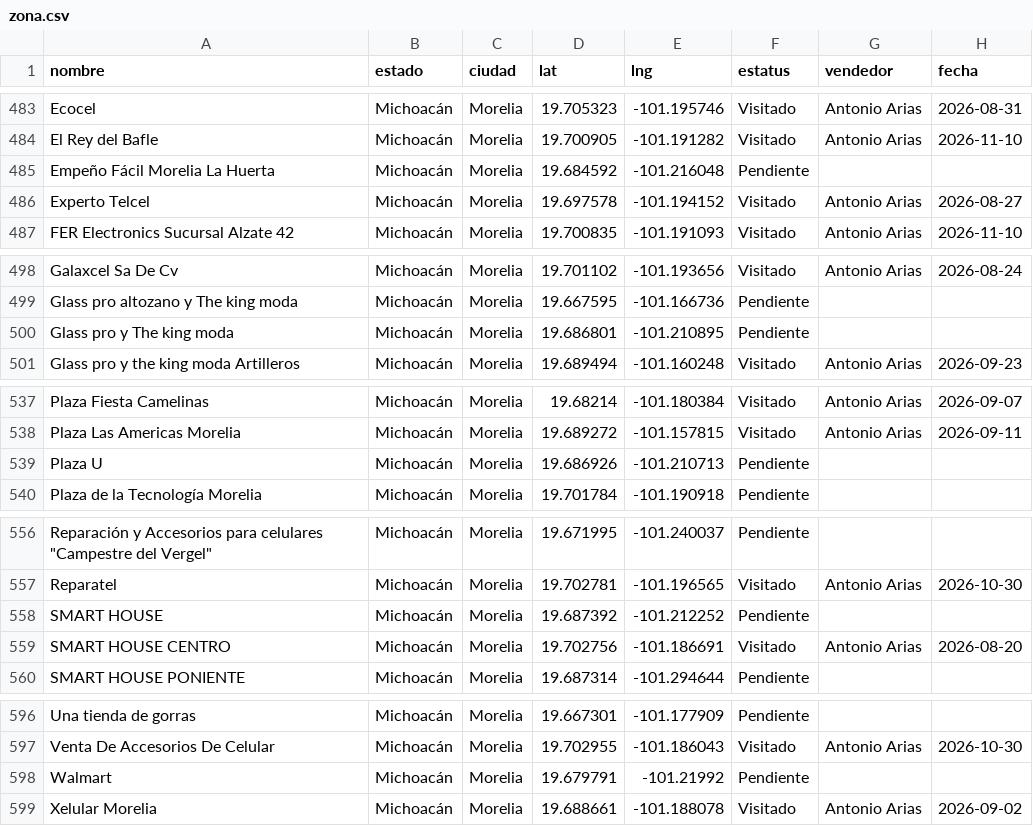
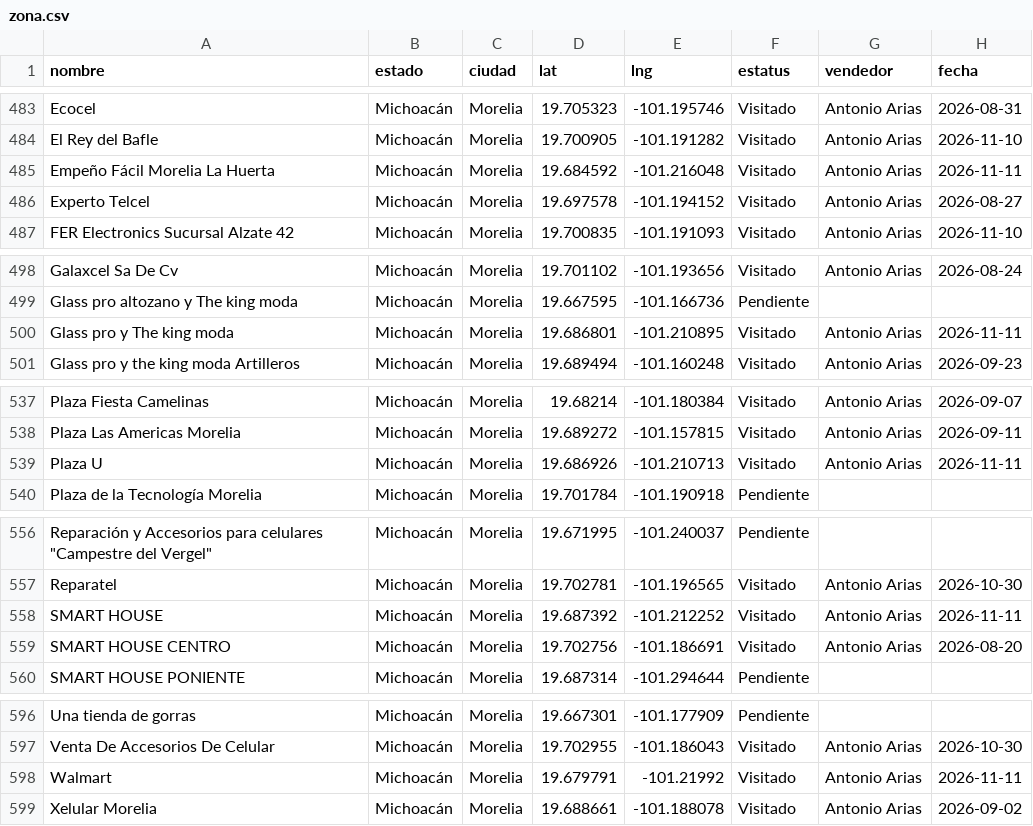
Before and after one commit to EduardoBandeliz/zona-eb, a CSV file: zona.csv, drawn as a sheet; only a part is shown, gaps mark what is left out; the diff names each change by its address in the sheet, - before the commit and + after, or states it on an @@ line.

Commit message:
zona.csv 11/Nov 16:15

```diff
--- a/zona.csv
+++ b/zona.csv
-F485 (estatus): Pendiente
+F485 (estatus): Visitado
-G485 (vendedor): (empty)
+G485 (vendedor): Antonio Arias
-H485 (fecha): (empty)
+H485 (fecha): 2026-11-11
-F500 (estatus): Pendiente
+F500 (estatus): Visitado
-G500 (vendedor): (empty)
+G500 (vendedor): Antonio Arias
-H500 (fecha): (empty)
+H500 (fecha): 2026-11-11
-F539 (estatus): Pendiente
+F539 (estatus): Visitado
-G539 (vendedor): (empty)
+G539 (vendedor): Antonio Arias
-H539 (fecha): (empty)
+H539 (fecha): 2026-11-11
-F558 (estatus): Pendiente
+F558 (estatus): Visitado
-G558 (vendedor): (empty)
+G558 (vendedor): Antonio Arias
-H558 (fecha): (empty)
+H558 (fecha): 2026-11-11
-F598 (estatus): Pendiente
+F598 (estatus): Visitado
-G598 (vendedor): (empty)
+G598 (vendedor): Antonio Arias
-H598 (fecha): (empty)
+H598 (fecha): 2026-11-11
```
